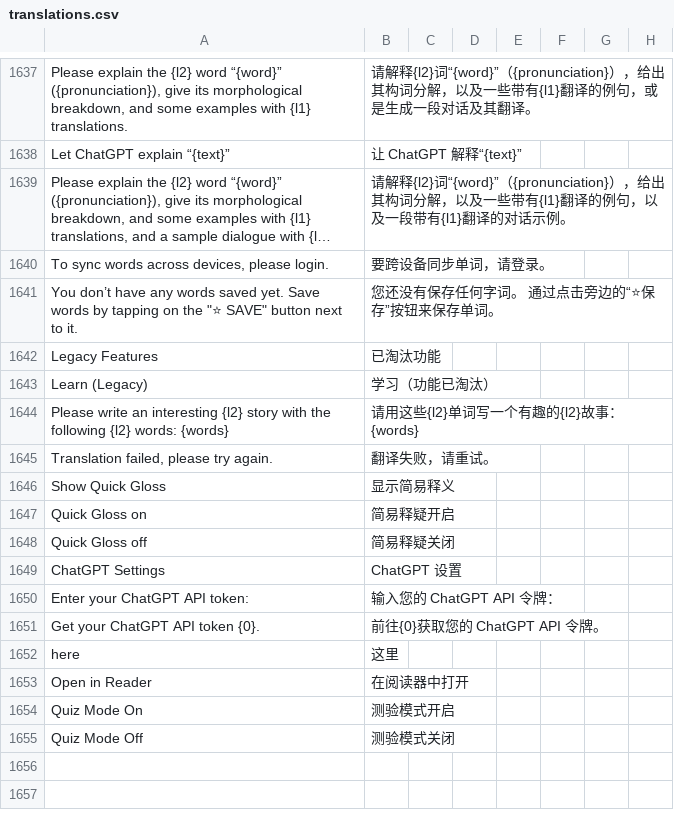
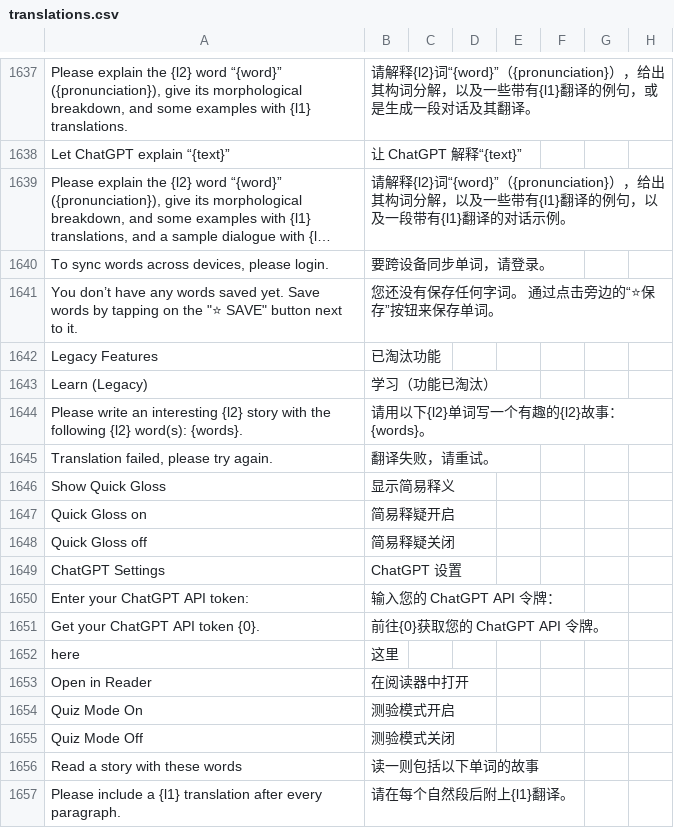
Before and after one commit to longjiang/zerotohero-nuxt, a CSV file: lib/translations.csv, drawn as a sheet; only a part is shown, gaps mark what is left out; long unchanged cells end in …; rows hold the shown columns only; the diff names each change by its address in the sheet, - before the commit and + after, or states it on an @@ line.

Commit message:
Optimize the 'make a story' experience

```diff
--- a/lib/translations.csv
+++ b/lib/translations.csv
-A1644: …following {l2} words: {words}
+A1644: …following {l2} word(s): {words}.
-B1644: 请用这些{l2}单词写一个有趣的{l2}故事：{words}
+B1644: 请用以下{l2}单词写一个有趣的{l2}故事：{words}。
+row 1656: Read a story with these words | 读一则包括以下单词的故事
+row 1657: Please include a {l1} translation after every paragraph. | 请在每个自然段后附上{l1}翻译。
```
Also changed, not shown: 3 other files.
